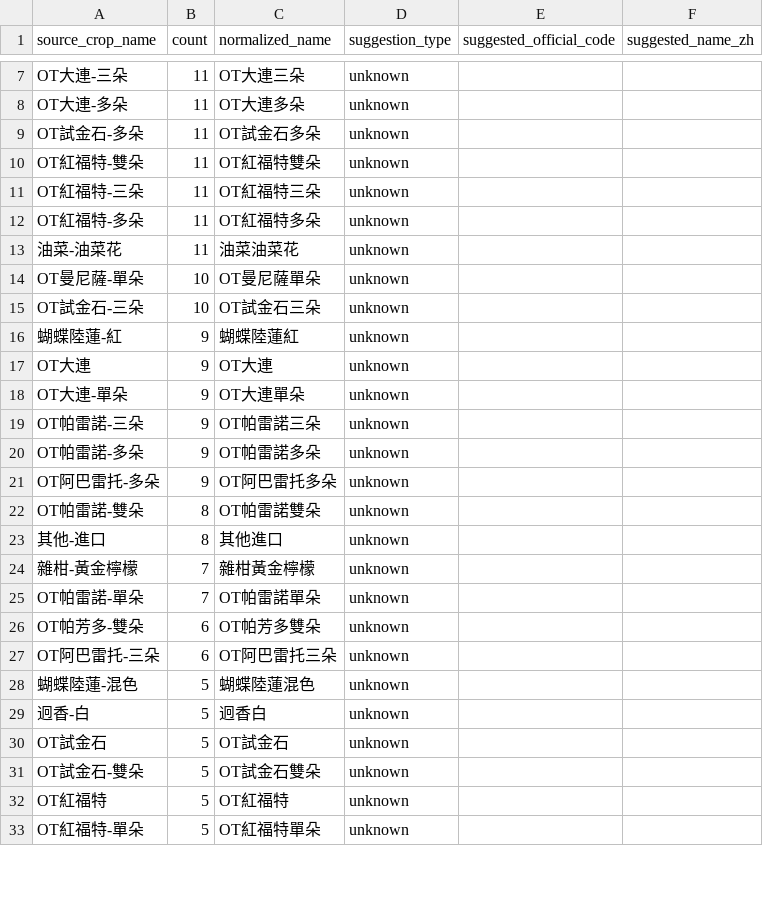
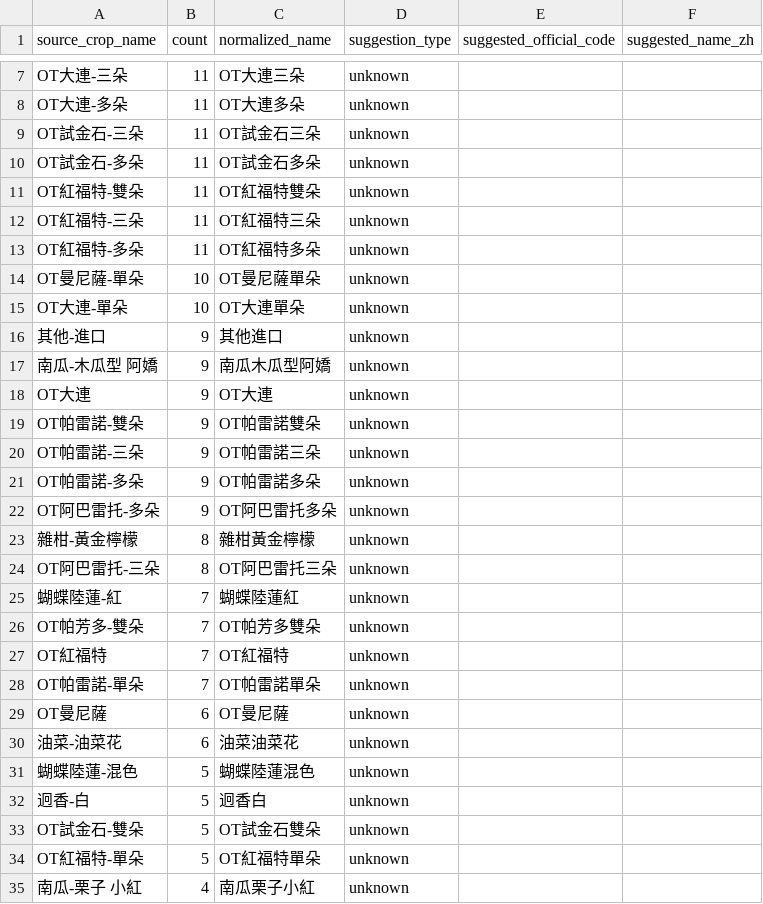
Before and after one commit to junborisproject0207-collab/vege-price-backend, a CSV file: output/unmatched_top_names.csv, drawn as a sheet; only a part is shown, gaps mark what is left out; the diff covers the shown part only.

```diff
--- a/output/unmatched_top_names.csv
+++ b/output/unmatched_top_names.csv
@@ -8,2 +8,3 @@ OT大連-三朵,11,OT大連三朵,unknown,,
 OT大連-多朵,11,OT大連多朵,unknown,,
+OT試金石-三朵,11,OT試金石三朵,unknown,,
 OT試金石-多朵,11,OT試金石多朵,unknown,,
@@ -12,8 +13,8 @@ OT紅福特-三朵,11,OT紅福特三朵,unknown,,
 OT紅福特-多朵,11,OT紅福特多朵,unknown,,
-油菜-油菜花,11,油菜油菜花,unknown,,
 OT曼尼薩-單朵,10,OT曼尼薩單朵,unknown,,
-OT試金石-三朵,10,OT試金石三朵,unknown,,
-蝴蝶陸蓮-紅,9,蝴蝶陸蓮紅,unknown,,
+OT大連-單朵,10,OT大連單朵,unknown,,
+其他-進口,9,其他進口,unknown,,
+南瓜-木瓜型 阿嬌,9,南瓜木瓜型阿嬌,unknown,,
 OT大連,9,OT大連,unknown,,
-OT大連-單朵,9,OT大連單朵,unknown,,
+OT帕雷諾-雙朵,9,OT帕雷諾雙朵,unknown,,
 OT帕雷諾-三朵,9,OT帕雷諾三朵,unknown,,
@@ -21,13 +22,14 @@ OT帕雷諾-多朵,9,OT帕雷諾多朵,unknown,,
 OT阿巴雷托-多朵,9,OT阿巴雷托多朵,unknown,,
-OT帕雷諾-雙朵,8,OT帕雷諾雙朵,unknown,,
-其他-進口,8,其他進口,unknown,,
-雜柑-黃金檸檬,7,雜柑黃金檸檬,unknown,,
+雜柑-黃金檸檬,8,雜柑黃金檸檬,unknown,,
+OT阿巴雷托-三朵,8,OT阿巴雷托三朵,unknown,,
+蝴蝶陸蓮-紅,7,蝴蝶陸蓮紅,unknown,,
+OT帕芳多-雙朵,7,OT帕芳多雙朵,unknown,,
+OT紅福特,7,OT紅福特,unknown,,
 OT帕雷諾-單朵,7,OT帕雷諾單朵,unknown,,
-OT帕芳多-雙朵,6,OT帕芳多雙朵,unknown,,
-OT阿巴雷托-三朵,6,OT阿巴雷托三朵,unknown,,
+OT曼尼薩,6,OT曼尼薩,unknown,,
+油菜-油菜花,6,油菜油菜花,unknown,,
 蝴蝶陸蓮-混色,5,蝴蝶陸蓮混色,unknown,,
 迥香-白,5,迥香白,unknown,,
-OT試金石,5,OT試金石,unknown,,
 OT試金石-雙朵,5,OT試金石雙朵,unknown,,
-OT紅福特,5,OT紅福特,unknown,,
 OT紅福特-單朵,5,OT紅福特單朵,unknown,,
+南瓜-栗子 小紅,4,南瓜栗子小紅,unknown,,
```
Also changed, not shown: 10 added rows, 8 removed rows, 1 moved row and 16 edited cells elsewhere in this file, output/unmatched_price_items.csv, output/unmatched_top_codes.csv, 9 other files.
